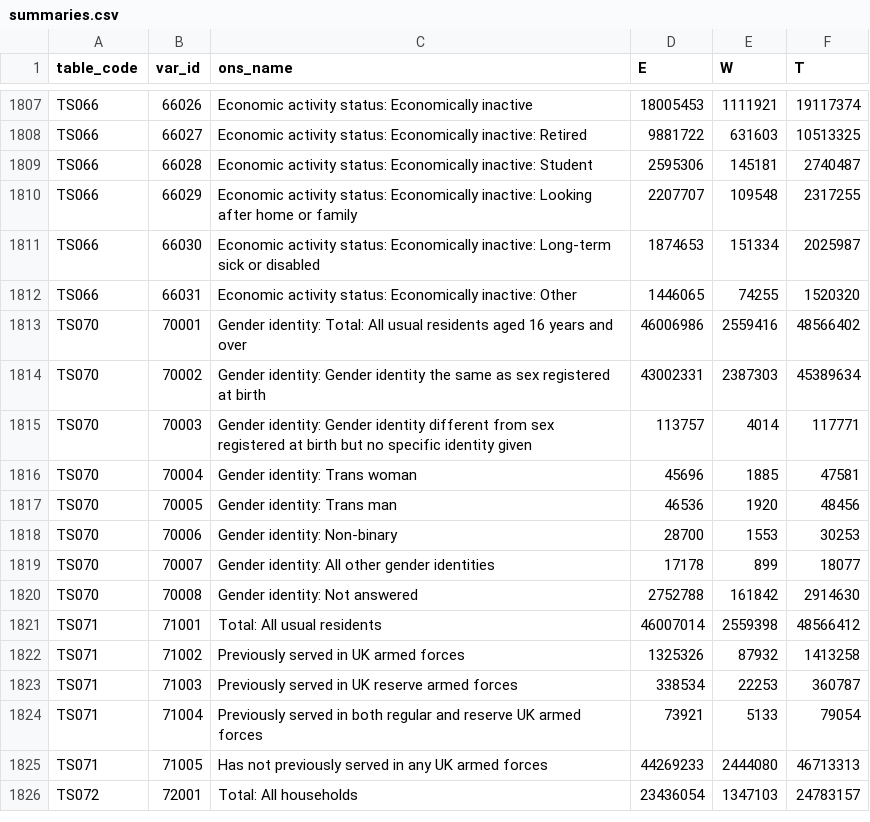
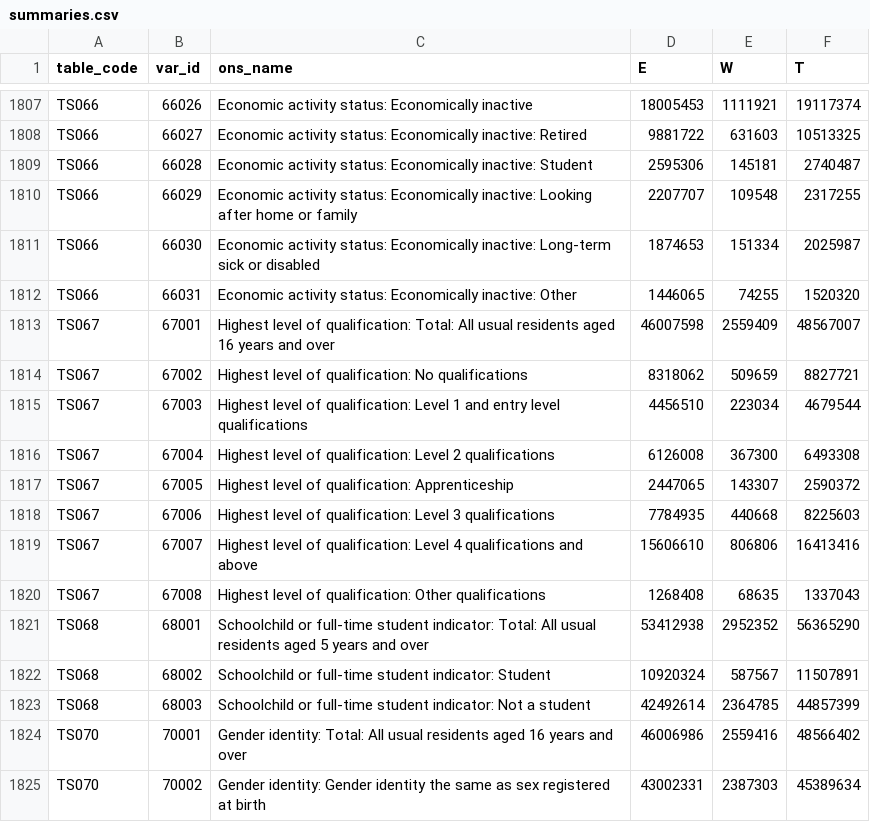
Before and after one commit to lvalnegri/RcensusUK, a CSV file: data-raw/csv/summaries.csv, drawn as a sheet; only a part is shown, gaps mark what is left out; the shorter side is filled out with more unchanged rows.

```diff
--- a/data-raw/csv/summaries.csv
+++ b/data-raw/csv/summaries.csv
@@ -1812,2 +1812,13 @@ TS066,66030,Economic activity status: Economically inactive: Long-term sick or d
 TS066,66031,Economic activity status: Economically inactive: Other,1446065,74255,1520320
+TS067,67001,Highest level of qualification: Total: All usual residents aged 16 years and over,46007598,2559409,48567007
+TS067,67002,Highest level of qualification: No qualifications,8318062,509659,8827721
+TS067,67003,Highest level of qualification: Level 1 and entry level qualifications,4456510,223034,4679544
+TS067,67004,Highest level of qualification: Level 2 qualifications,6126008,367300,6493308
+TS067,67005,Highest level of qualification: Apprenticeship,2447065,143307,2590372
+TS067,67006,Highest level of qualification: Level 3 qualifications,7784935,440668,8225603
+TS067,67007,Highest level of qualification: Level 4 qualifications and above,15606610,806806,16413416
+TS067,67008,Highest level of qualification: Other qualifications,1268408,68635,1337043
+TS068,68001,Schoolchild or full-time student indicator: Total: All usual residents aged 5 years and over,53412938,2952352,56365290
+TS068,68002,Schoolchild or full-time student indicator: Student,10920324,587567,11507891
+TS068,68003,Schoolchild or full-time student indicator: Not a student,42492614,2364785,44857399
 TS070,70001,Gender identity: Total: All usual residents aged 16 years and over,46006986,2559416,48566402
```
Also changed, not shown: data-raw/csv/main_refs.csv, data-raw/csv/summary_vars.csv, 9 other files.
